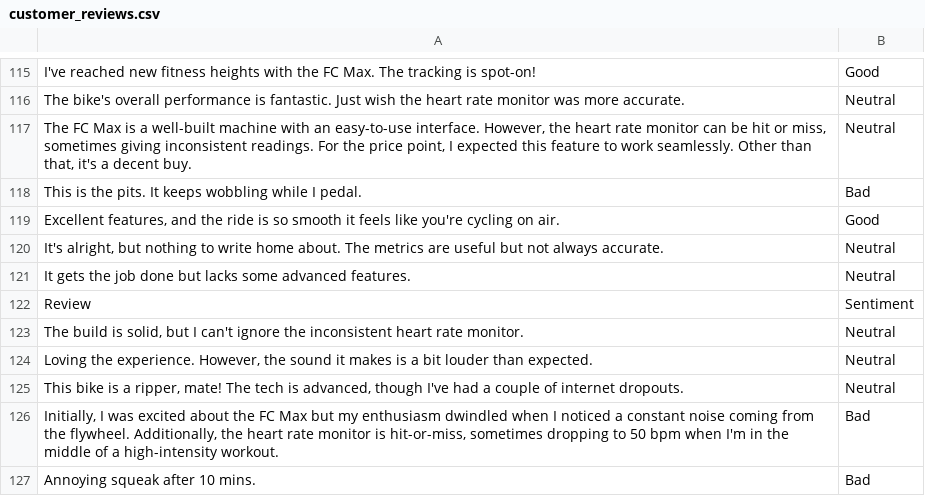
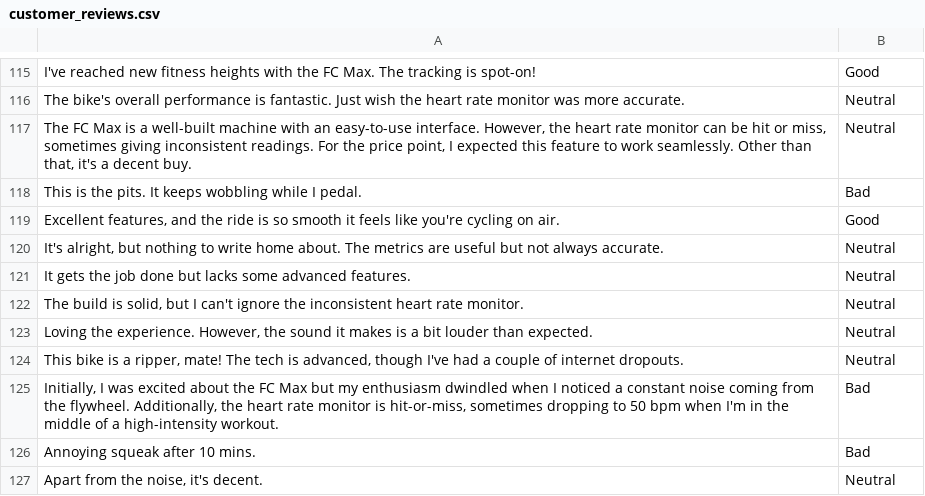
Before and after one commit to BPP-Digital-Advanced-Data-Analytics/public_datasets, a CSV file: fitconstructor/customer_reviews.csv, drawn as a sheet; only a part is shown, gaps mark what is left out; the shorter side is filled out with more unchanged rows; the diff names each change by its address in the sheet, - before the commit and + after, or states it on an @@ line.

Commit message:
Add files via upload

```diff
--- a/fitconstructor/customer_reviews.csv
+++ b/fitconstructor/customer_reviews.csv
-row 122: Review | Sentiment
```
